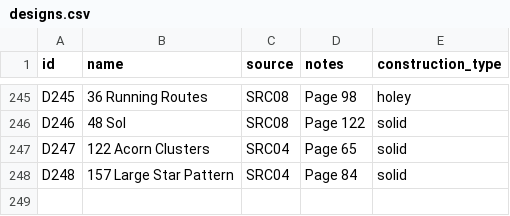
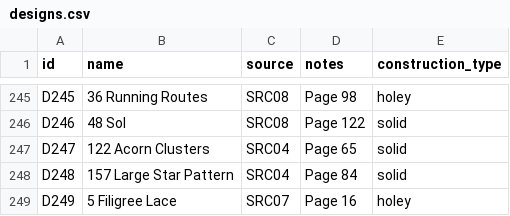
Before and after one commit to anhtr/grannydb, a CSV file: data/designs.csv, drawn as a sheet; only a part is shown, gaps mark what is left out.

Commit message:
Update 1 design
- save designs/D249 — Name: 5 Filigree Lace, Source: SRC07, Construction: holey, Notes: Page 16

```diff
--- a/data/designs.csv
+++ b/data/designs.csv
@@ -251 +251,2 @@ D247,122 Acorn Clusters,SRC04,Page 65,solid
 D248,157 Large Star Pattern,SRC04,Page 84,solid
+D249,5 Filigree Lace,SRC07,Page 16,holey
```
